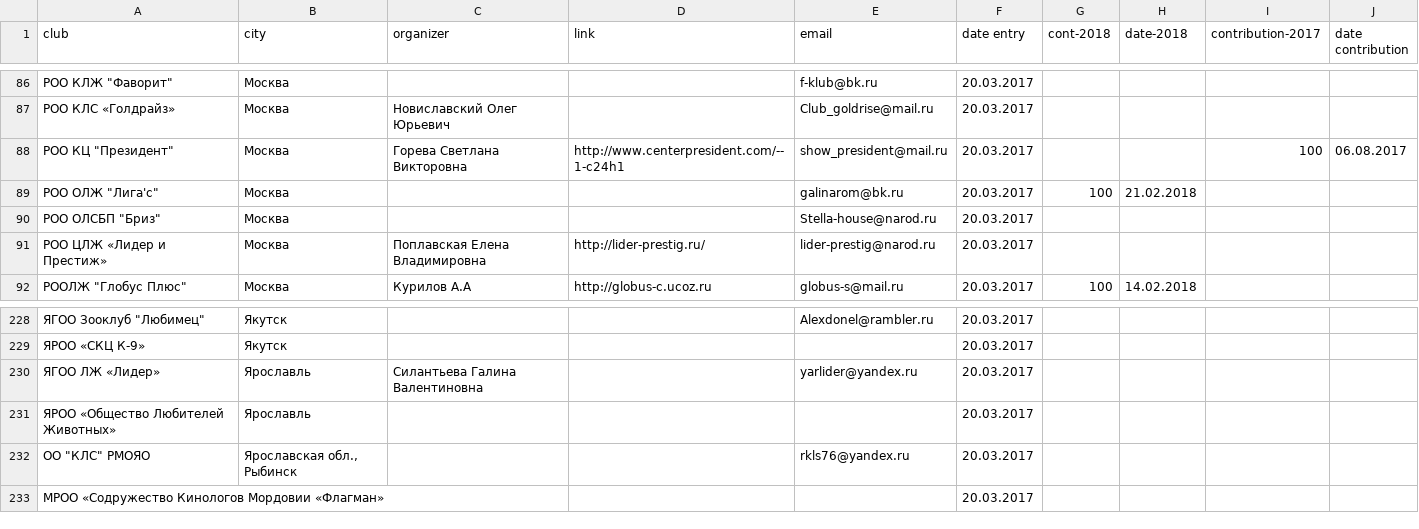
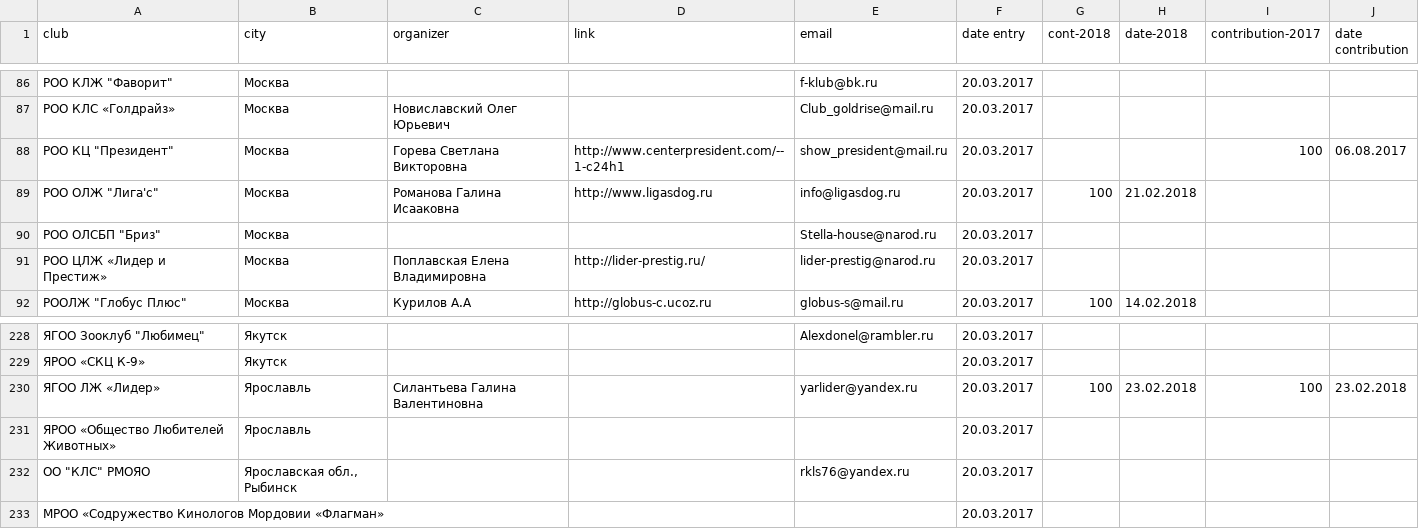
Before and after one commit to Itzamna/nkp-spitz, a CSV file: _data/clubs.csv, drawn as a sheet; only a part is shown, gaps mark what is left out.

```diff
--- a/_data/clubs.csv
+++ b/_data/clubs.csv
@@ -88,3 +88,3 @@ club,city,organizer,link,email,date entry,cont-2018,date-2018,contribution-2017,
 "РОО КЦ ""Президент""",Москва,Горева Светлана Викторовна,http://www.centerpresident.com/--1-c24h1,show_president@mail.ru,20.03.2017,,,100,06.08.2017
-"РОО ОЛЖ ""Лига'с""",Москва,,,galinarom@bk.ru,20.03.2017,100,21.02.2018,,
+"РОО ОЛЖ ""Лига'с""",Москва,Романова Галина Исааковна,http://www.ligasdog.ru,info@ligasdog.ru,20.03.2017,100,21.02.2018,,
 "РОО ОЛСБП ""Бриз""",Москва,,,Stella-house@narod.ru,20.03.2017,,,,
@@ -229,3 +229,3 @@ club,city,organizer,link,email,date entry,cont-2018,date-2018,contribution-2017,
 ЯРОО «СКЦ К-9» ,Якутск,,,,20.03.2017,,,,
-ЯГОО ЛЖ «Лидер» ,Ярославль,Силантьева Галина Валентиновна,,yarlider@yandex.ru,20.03.2017,,,,
+ЯГОО ЛЖ «Лидер» ,Ярославль,Силантьева Галина Валентиновна,,yarlider@yandex.ru,20.03.2017,100,23.02.2018,100,23.02.2018
 ЯРОО «Общество Любителей Животных» ,Ярославль,,,,20.03.2017,,,,
```
Also changed, not shown: _data/showresult.csv, 1 other file.
